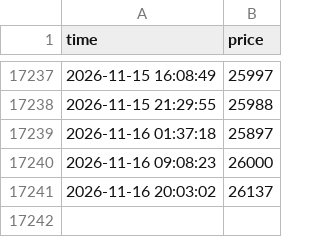
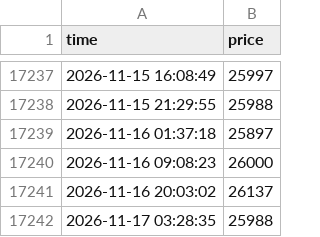
Before and after one commit to khiemdoan/market-today, a CSV file: data/p2p.csv, drawn as a sheet; only a part is shown, gaps mark what is left out; the diff names each change by its address in the sheet, - before the commit and + after, or states it on an @@ line.

```diff
--- a/data/p2p.csv
+++ b/data/p2p.csv
+row 17242: 2026-11-17 03:28:35 | 25988
```
